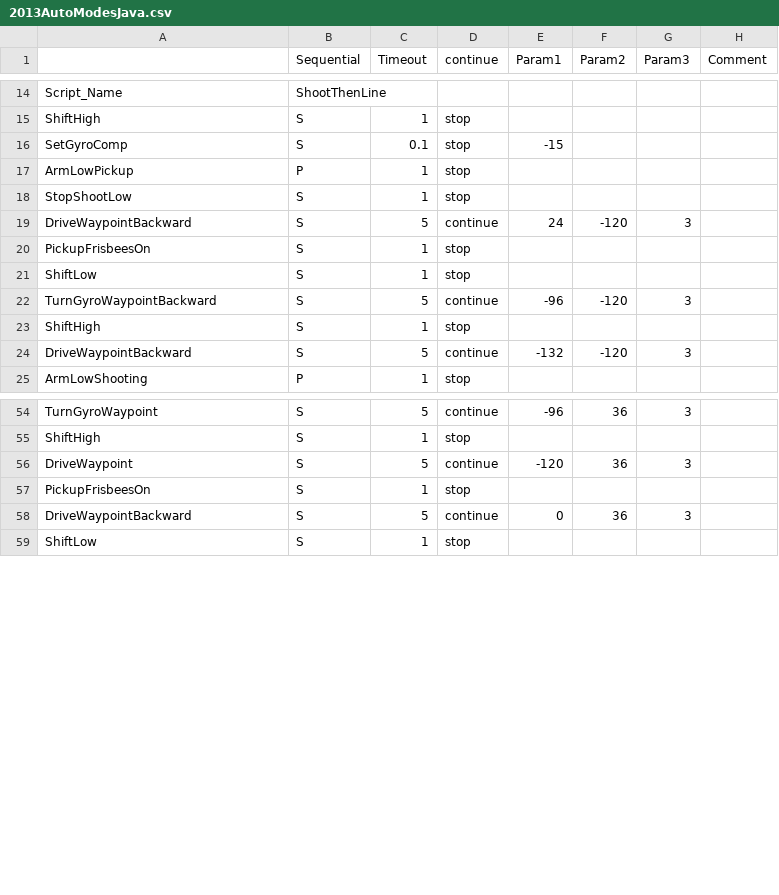
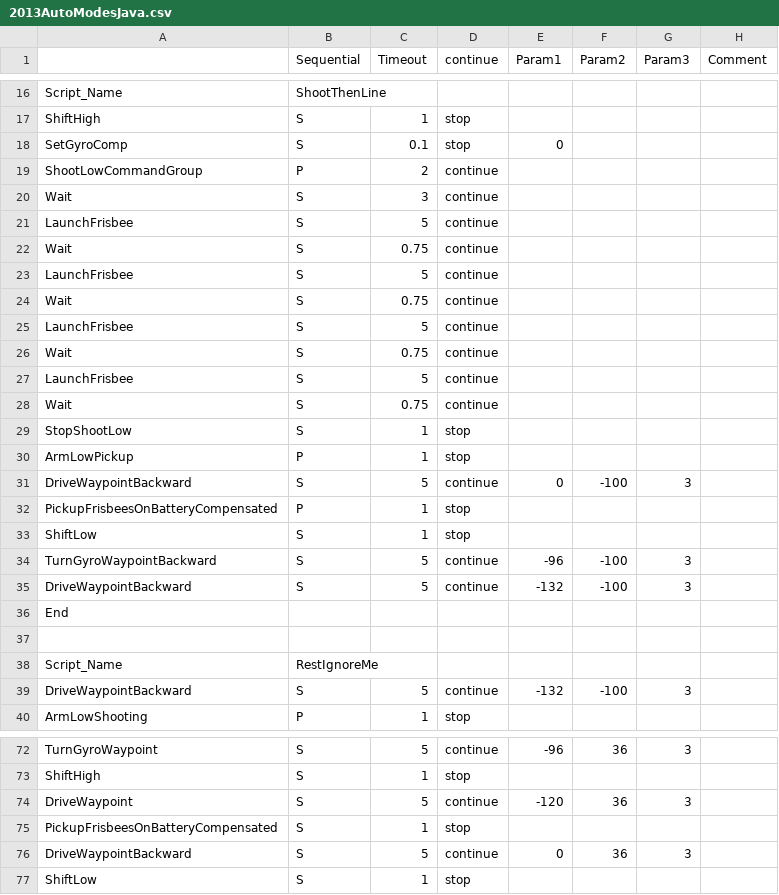
Before and after one commit to Beachbot330/Beachbot2013Dashboard, a CSV file: 2013AutoModesJava.csv, drawn as a sheet; only a part is shown, gaps mark what is left out; the diff covers the shown part only.

```diff
--- a/2013AutoModesJava.csv
+++ b/2013AutoModesJava.csv
@@ -15,11 +17,24 @@ Script_Name,ShootThenLine,,,,,,
 ShiftHigh,S,1,stop,,,,
-SetGyroComp,S,0.1,stop,-15,,,
+SetGyroComp,S,0.1,stop,0,,,
+ShootLowCommandGroup,P,2,continue,,,,
+Wait,S,3,continue,,,,
+LaunchFrisbee,S,5,continue,,,,
+Wait,S,0.75,continue,,,,
+LaunchFrisbee,S,5,continue,,,,
+Wait,S,0.75,continue,,,,
+LaunchFrisbee,S,5,continue,,,,
+Wait,S,0.75,continue,,,,
+LaunchFrisbee,S,5,continue,,,,
+Wait,S,0.75,continue,,,,
+StopShootLow,S,1,stop,,,,
 ArmLowPickup,P,1,stop,,,,
-StopShootLow,S,1,stop,,,,
-DriveWaypointBackward,S,5,continue,24,-120,3,
-PickupFrisbeesOn,S,1,stop,,,,
+DriveWaypointBackward,S,5,continue,0,-100,3,
+PickupFrisbeesOnBatteryCompensated,P,1,stop,,,,
 ShiftLow,S,1,stop,,,,
-TurnGyroWaypointBackward,S,5,continue,-96,-120,3,
-ShiftHigh,S,1,stop,,,,
-DriveWaypointBackward,S,5,continue,-132,-120,3,
+TurnGyroWaypointBackward,S,5,continue,-96,-100,3,
+DriveWaypointBackward,S,5,continue,-132,-100,3,
+End,,,,,,,
+,,,,,,,
+Script_Name,RestIgnoreMe,,,,,,
+DriveWaypointBackward,S,5,continue,-132,-100,3,
 ArmLowShooting,P,1,stop,,,,
@@ -56,3 +74,3 @@ ShiftHigh,S,1,stop,,,,
 DriveWaypoint,S,5,continue,-120,36,3,
-PickupFrisbeesOn,S,1,stop,,,,
+PickupFrisbeesOnBatteryCompensated,S,1,stop,,,,
 DriveWaypointBackward,S,5,continue,0,36,3,
```
Also changed, not shown: 5 added rows and 3 edited cells elsewhere in this file, 2013AutoModesJavaLast.csv, 1 other file.
